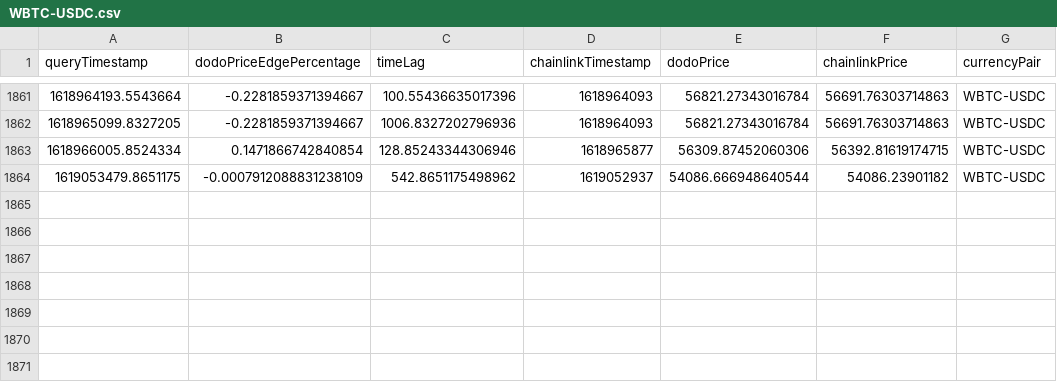
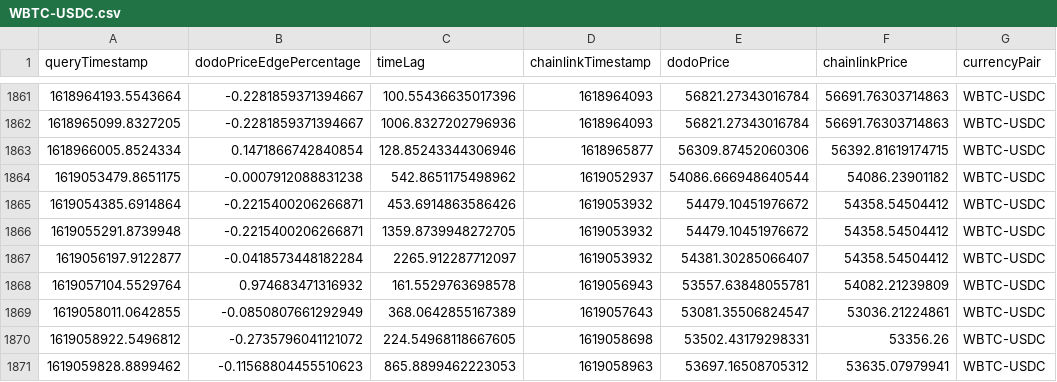
Before and after one commit to giddyphysicist/ChainlinkHackathon2021, a CSV file: data/WBTC-USDC.csv, drawn as a sheet; only a part is shown, gaps mark what is left out.

Commit message:
more data updates

```diff
--- a/data/WBTC-USDC.csv
+++ b/data/WBTC-USDC.csv
@@ -1863,2 +1863,9 @@ queryTimestamp,dodoPriceEdgePercentage,timeLag,chainlinkTimestamp,dodoPrice,chai
 1618966005.8524334,0.1471866742840854,128.85243344306946,1618965877,56309.87452060306,56392.81619174715,WBTC-USDC
-1619053479.8651175,-0.0007912088831238109,542.8651175498962,1619052937,54086.666948640544,54086.23901182,WBTC-USDC
+1619053479.8651175,-0.0007912088831238,542.8651175498962,1619052937,54086.666948640544,54086.23901182,WBTC-USDC
+1619054385.6914864,-0.2215400206266871,453.6914863586426,1619053932,54479.10451976672,54358.54504412,WBTC-USDC
+1619055291.8739948,-0.2215400206266871,1359.8739948272705,1619053932,54479.10451976672,54358.54504412,WBTC-USDC
+1619056197.9122877,-0.0418573448182284,2265.912287712097,1619053932,54381.30285066407,54358.54504412,WBTC-USDC
+1619057104.5529764,0.974683471316932,161.5529763698578,1619056943,53557.63848055781,54082.21239809,WBTC-USDC
+1619058011.0642855,-0.0850807661292949,368.0642855167389,1619057643,53081.35506824547,53036.21224861,WBTC-USDC
+1619058922.5496812,-0.2735796041121072,224.54968118667605,1619058698,53502.43179298331,53356.26,WBTC-USDC
+1619059828.8899462,-0.11568804455510623,865.8899462223053,1619058963,53697.16508705312,53635.07979941,WBTC-USDC
```
Also changed, not shown: data/AAVE-USDC.csv, data/SNX-USDC.csv, 5 other files.
